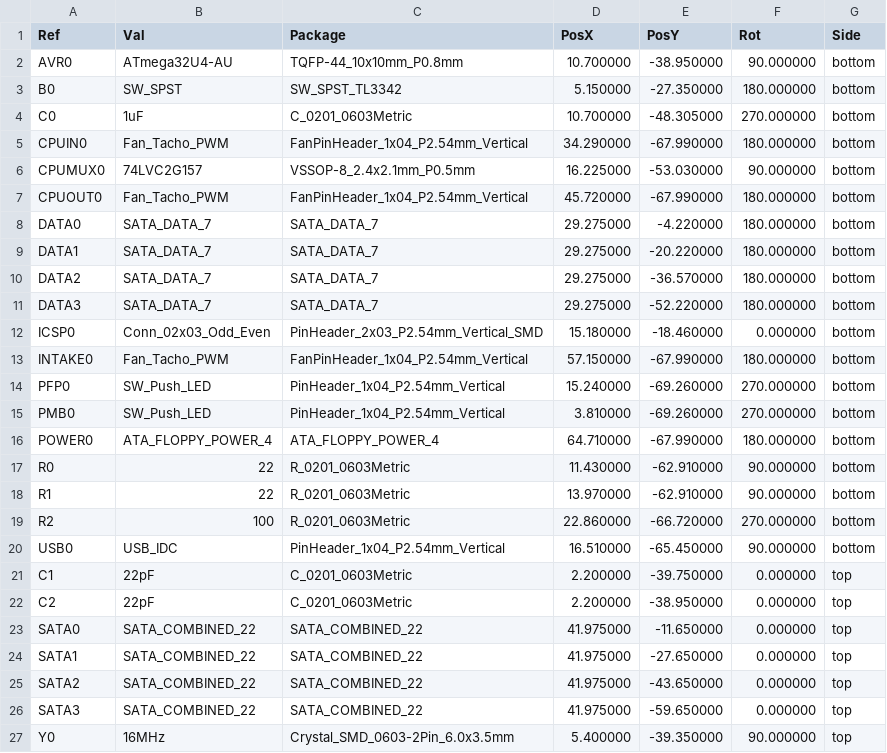
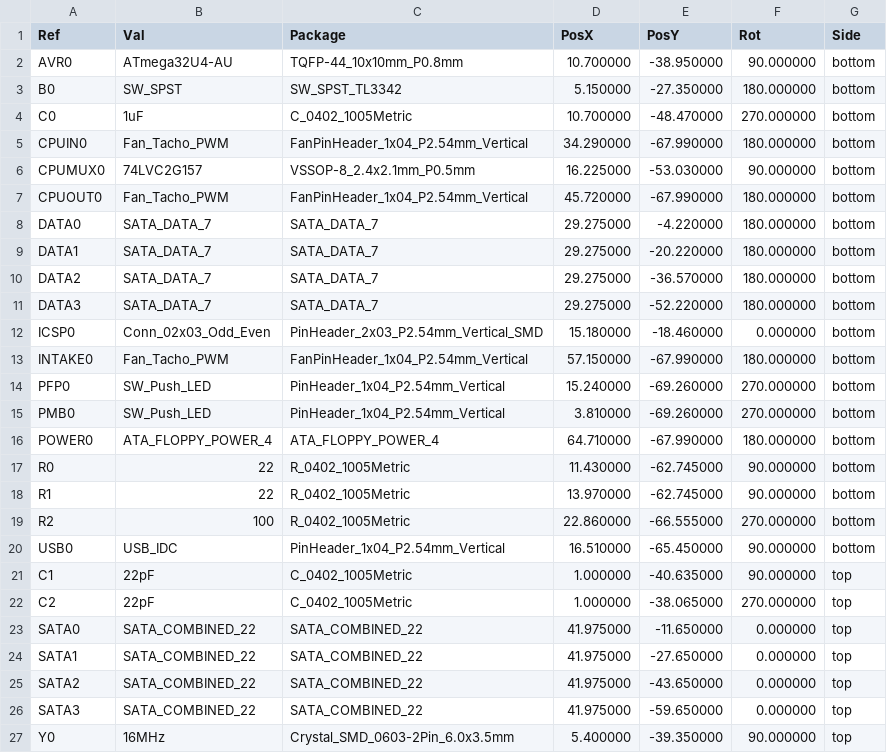
Before and after one commit to system76/thelio-io-hardware, a CSV file: thelio-io-all-pos.csv, drawn as a sheet.

```diff
--- a/thelio-io-all-pos.csv
+++ b/thelio-io-all-pos.csv
@@ -3,3 +3,3 @@ Ref,Val,Package,PosX,PosY,Rot,Side
 "B0","SW_SPST","SW_SPST_TL3342",5.150000,-27.350000,180.000000,bottom
-"C0","1uF","C_0201_0603Metric",10.700000,-48.305000,270.000000,bottom
+"C0","1uF","C_0402_1005Metric",10.700000,-48.470000,270.000000,bottom
 "CPUIN0","Fan_Tacho_PWM","FanPinHeader_1x04_P2.54mm_Vertical",34.290000,-67.990000,180.000000,bottom
@@ -16,8 +16,8 @@ Ref,Val,Package,PosX,PosY,Rot,Side
 "POWER0","ATA_FLOPPY_POWER_4","ATA_FLOPPY_POWER_4",64.710000,-67.990000,180.000000,bottom
-"R0","22","R_0201_0603Metric",11.430000,-62.910000,90.000000,bottom
-"R1","22","R_0201_0603Metric",13.970000,-62.910000,90.000000,bottom
-"R2","100","R_0201_0603Metric",22.860000,-66.720000,270.000000,bottom
+"R0","22","R_0402_1005Metric",11.430000,-62.745000,90.000000,bottom
+"R1","22","R_0402_1005Metric",13.970000,-62.745000,90.000000,bottom
+"R2","100","R_0402_1005Metric",22.860000,-66.555000,270.000000,bottom
 "USB0","USB_IDC","PinHeader_1x04_P2.54mm_Vertical",16.510000,-65.450000,90.000000,bottom
-"C1","22pF","C_0201_0603Metric",2.200000,-39.750000,0.000000,top
-"C2","22pF","C_0201_0603Metric",2.200000,-38.950000,0.000000,top
+"C1","22pF","C_0402_1005Metric",1.000000,-40.635000,90.000000,top
+"C2","22pF","C_0402_1005Metric",1.000000,-38.065000,270.000000,top
 "SATA0","SATA_COMBINED_22","SATA_COMBINED_22",41.975000,-11.650000,0.000000,top
```
Also changed, not shown: 1 other file.
